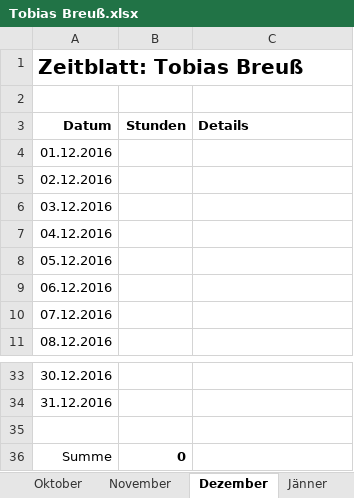
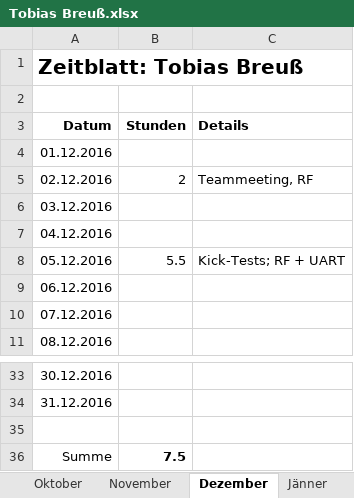
Before and after one commit to ChangeTheCode/AlienHacky, an Excel workbook: Zeitblaetter/Tobias Breuß.xlsx, sheet Dezember, drawn as a sheet; only a part is shown, gaps mark what is left out; values as stored, in another font and other column widths than the file's, no borders; the diff names each change by its address in the sheet, - before the commit and + after, or states it on an @@ line.

Commit message:
Zeitblatt

```diff
--- a/Zeitblaetter/Tobias Breuß.xlsx (sheet Dezember)
+++ b/Zeitblaetter/Tobias Breuß.xlsx (sheet Dezember)
-B5 (Stunden): (empty)
+B5 (Stunden): 2
-C5 (Details): (empty)
+C5 (Details): Teammeeting, RF
-B8 (Stunden): (empty)
+B8 (Stunden): 5.5
-C8 (Details): (empty)
+C8 (Details): Kick-Tests; RF + UART
-B36 (Stunden): 0
+B36 (Stunden): 7.5
```
Also changed, not shown: sheet November.
